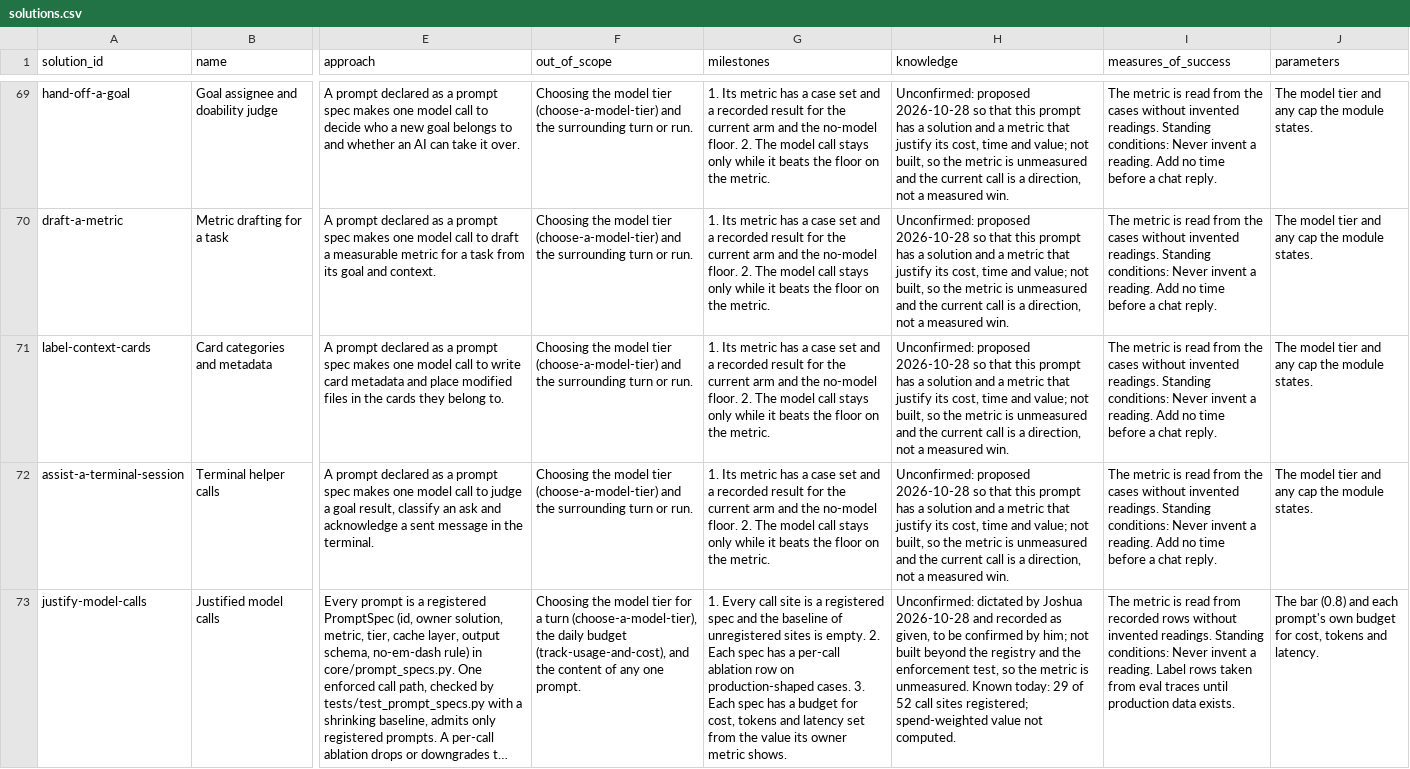
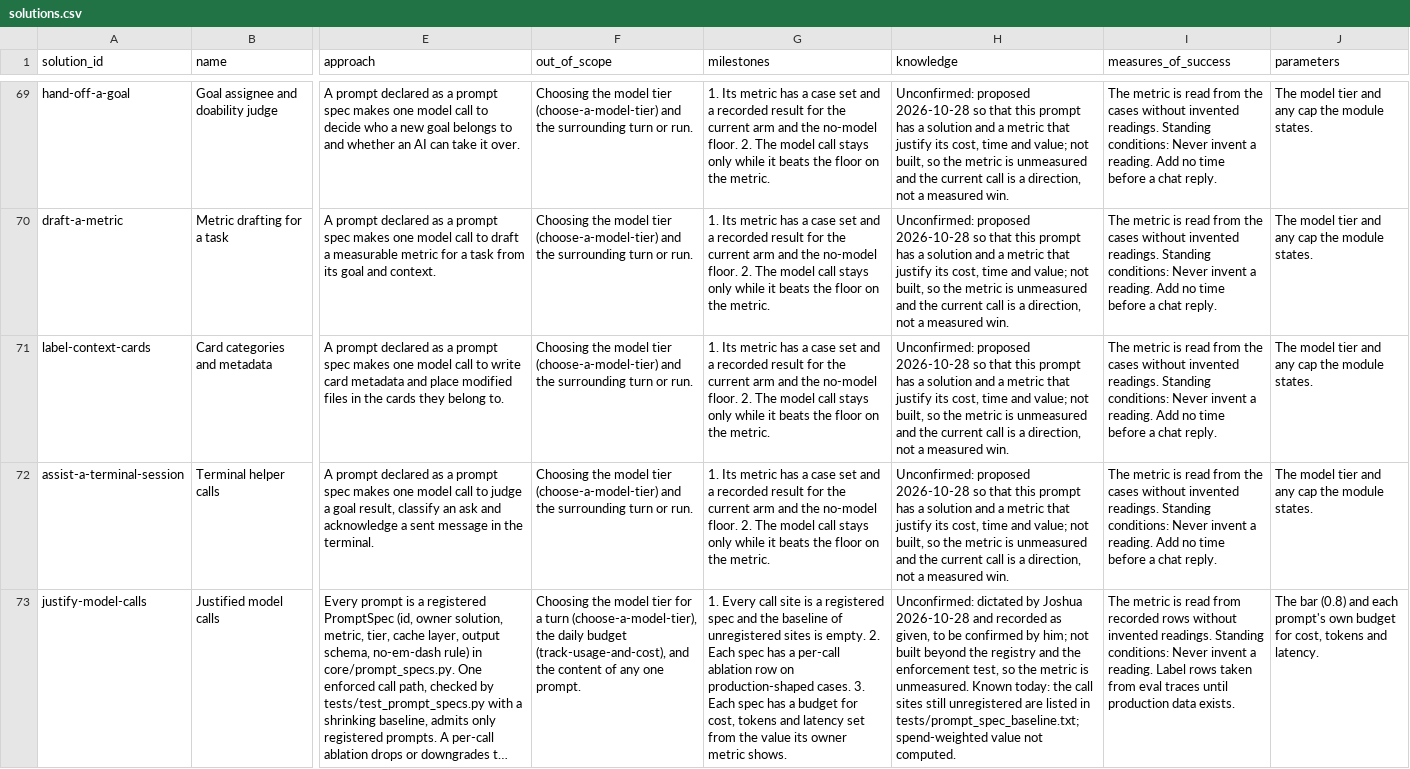
Before and after one commit to SpiritualData/quest-ai-runner, a CSV file: esoi/solutions.csv, drawn as a sheet; only a part is shown, gaps mark what is left out; long unchanged cells end in …; the diff names each change by its address in the sheet, - before the commit and + after, or states it on an @@ line.

```diff
--- a/esoi/solutions.csv
+++ b/esoi/solutions.csv
-H73 (knowledge): …Known today: 29 of 52 call sites registered; spend-weighted value…
+H73 (knowledge): …Known today: the call sites still unregistered are listed in tests/prompt_spec_baseline.txt; spend-weighted value…
```
Also changed, not shown: 4 other files.
